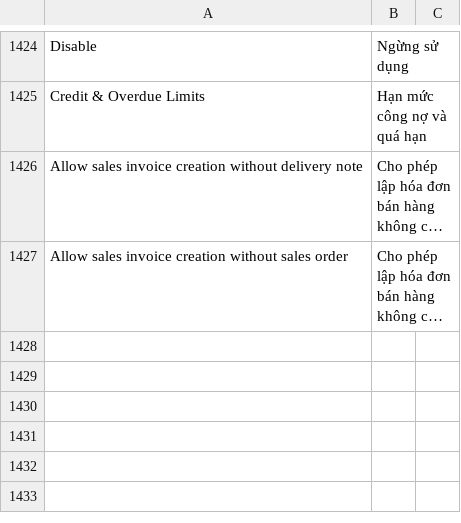
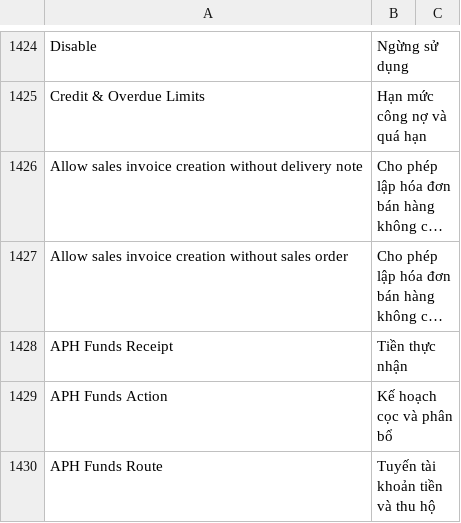
Before and after one commit to tienduongmarcom/aphvh, a CSV file: kh_aph/translations/vi.csv, drawn as a sheet; only a part is shown, gaps mark what is left out; long unchanged cells end in …; the diff names each change by its address in the sheet, - before the commit and + after, or states it on an @@ line.

Commit message:
feat(uat): explicit received funds, deposits and approved intercompany allocation

```diff
--- a/kh_aph/translations/vi.csv
+++ b/kh_aph/translations/vi.csv
+row 1428: APH Funds Receipt | Tiền thực nhận
+row 1429: APH Funds Action | Kế hoạch cọc và phân bổ
+row 1430: APH Funds Route | Tuyến tài khoản tiền và thu hộ
```
Also changed, not shown: 25 other files.
